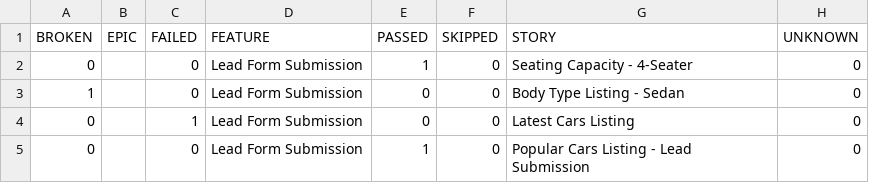
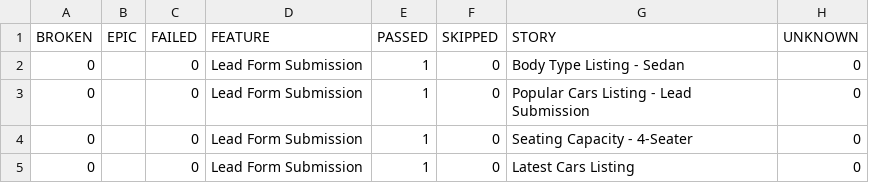
Before and after one commit to venkateshwari-commits/CarJunction-Automation-Report, a CSV file: data/behaviors.csv, drawn as a sheet.

```diff
--- a/data/behaviors.csv
+++ b/data/behaviors.csv
@@ -1,5 +1,5 @@
 "BROKEN","EPIC","FAILED","FEATURE","PASSED","SKIPPED","STORY","UNKNOWN"
+"0","","0","Lead Form Submission","1","0","Body Type Listing - Sedan","0"
+"0","","0","Lead Form Submission","1","0","Popular Cars Listing - Lead Submission","0"
 "0","","0","Lead Form Submission","1","0","Seating Capacity - 4-Seater","0"
-"1","","0","Lead Form Submission","0","0","Body Type Listing - Sedan","0"
-"0","","1","Lead Form Submission","0","0","Latest Cars Listing","0"
-"0","","0","Lead Form Submission","1","0","Popular Cars Listing - Lead Submission","0"
+"0","","0","Lead Form Submission","1","0","Latest Cars Listing","0"
```
Also changed, not shown: data/suites.csv, 33 other files.
